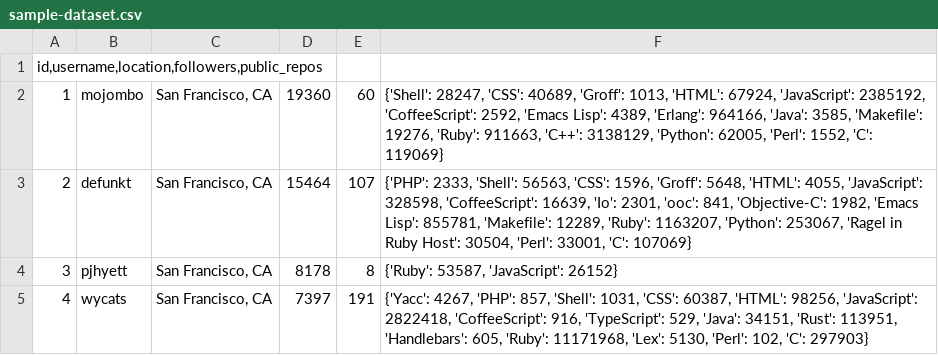
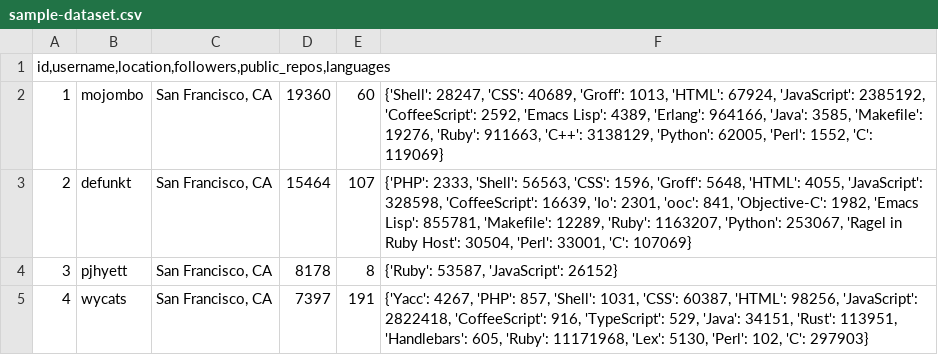
Before and after one commit to AndyFou/github-languages, a CSV file: sample-dataset.csv, drawn as a sheet; only a part is shown.

Commit message:
Update sample-dataset.csv

```diff
--- a/sample-dataset.csv
+++ b/sample-dataset.csv
@@ -1,2 +1,2 @@
-id,username,location,followers,public_repos
+id,username,location,followers,public_repos,languages
 1;mojombo;San Francisco, CA;19360;60;{'Shell': 28247, 'CSS': 40689, 'Groff': 1013, 'HTML': 67924, 'JavaScript': 2385192, 'CoffeeScript': 2592, 'Emacs Lisp': 4389, 'Erlang': 964166, 'Java': 3585, 'Makefile': 19276, 'Ruby': 911663, 'C++': 3138129, 'Python': 62005, 'Perl': 1552, 'C': 119069}
```
